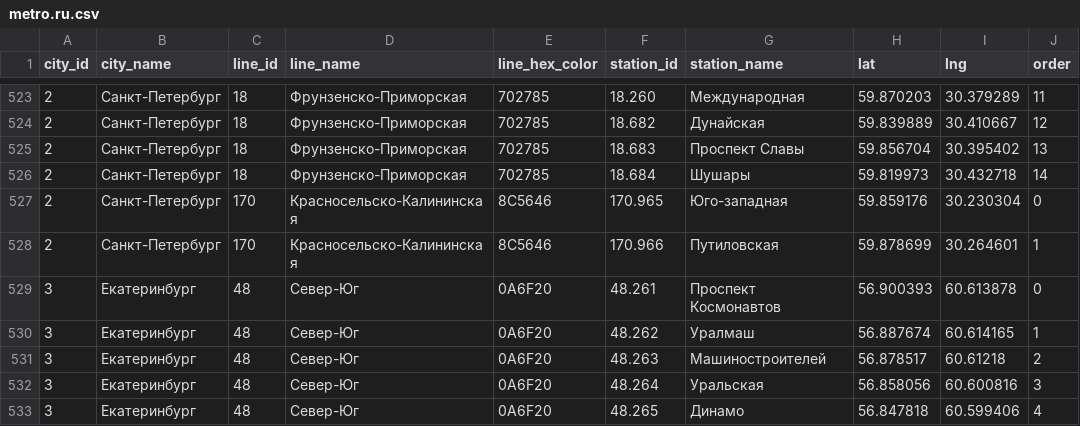
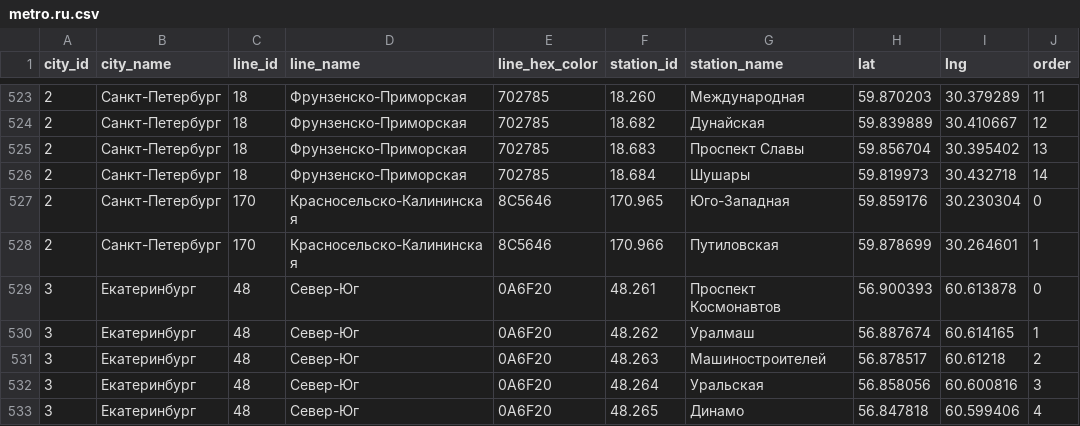
Before and after one commit to nalgeon/metro, a CSV file: data/metro.ru.csv, drawn as a sheet; only a part is shown, gaps mark what is left out.

```diff
--- a/data/metro.ru.csv
+++ b/data/metro.ru.csv
@@ -526,3 +526,3 @@ city_id,city_name,line_id,line_name,line_hex_color,station_id,station_name,lat,l
 2,"Санкт-Петербург",18,"Фрунзенско-Приморская",702785,18.684,"Шушары",59.819973,30.432718,14
-2,"Санкт-Петербург",170,"Красносельско-Калининская",8C5646,170.965,"Юго-западная",59.859176,30.230304,0
+2,"Санкт-Петербург",170,"Красносельско-Калининская",8C5646,170.965,"Юго-Западная",59.859176,30.230304,0
 2,"Санкт-Петербург",170,"Красносельско-Калининская",8C5646,170.966,"Путиловская",59.878699,30.264601,1
```
Also changed, not shown: data/station.ru.csv, 2 other files.
